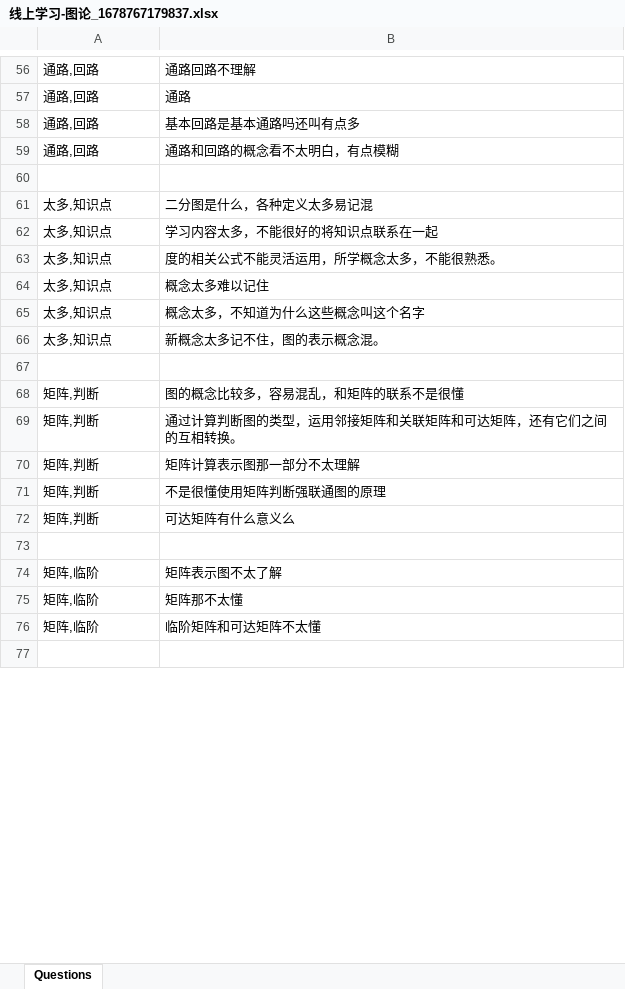
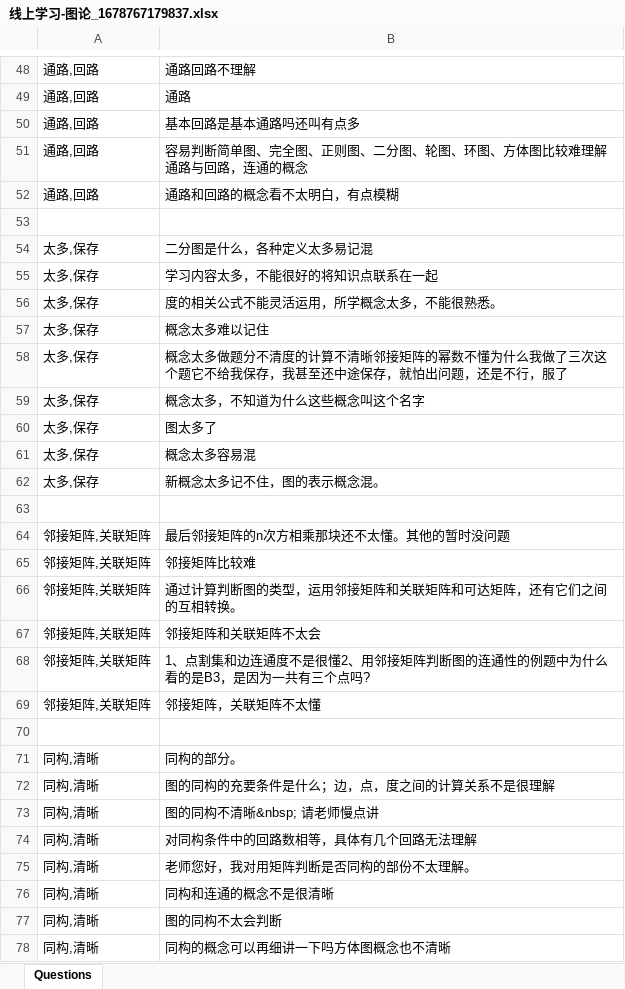
Before and after one commit to stan-maze/TextVisualCluster, an Excel workbook: main/resource/线上学习-图论_1678767179837.xlsx, sheet Questions, drawn as a sheet; only a part is shown, gaps mark what is left out; the shorter side is filled out with more unchanged rows; values as stored, in another font and other column widths than the file's, no borders; removed rows and columns are numbered as before the commit, all else as after; the diff covers the shown part only; the diff names each change by its address in the sheet, - before the commit and + after, or states it on an @@ line.

```diff
--- a/main/resource/线上学习-图论_1678767179837.xlsx (sheet Questions)
+++ b/main/resource/线上学习-图论_1678767179837.xlsx (sheet Questions)
+row 51: 通路,回路 | 容易判断简单图、完全图、正则图、二分图、轮图、环图、方体图比较难理解通路与回路，连通的概念
-A54:A57: 太多,知识点
+A54:A57: 太多,保存
+row 58: 太多,保存 | 概念太多做题分不清度的计算不清晰邻接矩阵的幂数不懂为什么我做了三次这个题它不给我保存，我甚至还中途保存，就怕出问题，还是不行，服了
-A59: 太多,知识点
+A59: 太多,保存
+row 60: 太多,保存 | 图太多了
+row 61: 太多,保存 | 概念太多容易混
-A62: 太多,知识点
+A62: 太多,保存
-row 68: 矩阵,判断 | 图的概念比较多，容易混乱，和矩阵的联系不是很懂
+row 64: 邻接矩阵,关联矩阵 | 最后邻接矩阵的n次方相乘那块还不太懂。其他的暂时没问题
+row 65: 邻接矩阵,关联矩阵 | 邻接矩阵比较难
-A66: 矩阵,判断
+A66: 邻接矩阵,关联矩阵
-row 70: 矩阵,判断 | 矩阵计算表示图那一部分不太理解
-row 71: 矩阵,判断 | 不是很懂使用矩阵判断强联通图的原理
-row 72: 矩阵,判断 | 可达矩阵有什么意义么
+row 67: 邻接矩阵,关联矩阵 | 邻接矩阵和关联矩阵不太会
+row 68: 邻接矩阵,关联矩阵 | 1、点割集和边连通度不是很懂2、用邻接矩阵判断图的连通性的例题中为什么看的是B3，是因为一共有三个点吗?
+row 69: 邻接矩阵,关联矩阵 | 邻接矩阵，关联矩阵不太懂
-row 74: 矩阵,临阶 | 矩阵表示图不太了解
-row 75: 矩阵,临阶 | 矩阵那不太懂
-row 76: 矩阵,临阶 | 临阶矩阵和可达矩阵不太懂
+row 71: 同构,清晰 | 同构的部分。
+row 72: 同构,清晰 | 图的同构的充要条件是什么；边，点，度之间的计算关系不是很理解
+row 73: 同构,清晰 | 图的同构不清晰&nbsp; 请老师慢点讲
+row 74: 同构,清晰 | 对同构条件中的回路数相等，具体有几个回路无法理解
+row 75: 同构,清晰 | 老师您好，我对用矩阵判断是否同构的部份不太理解。
+row 76: 同构,清晰 | 同构和连通的概念不是很清晰
+row 77: 同构,清晰 | 图的同构不太会判断
+row 78: 同构,清晰 | 同构的概念可以再细讲一下吗方体图概念也不清晰
```
Also changed, not shown: 15 added rows, 27 removed rows and 35 edited cells elsewhere in this sheet, main/resource/线上学习-关系2_1678766818257.xlsx, main/resource/线上学习-谓词逻辑2_1678767032821.xlsx, 7 other files.
